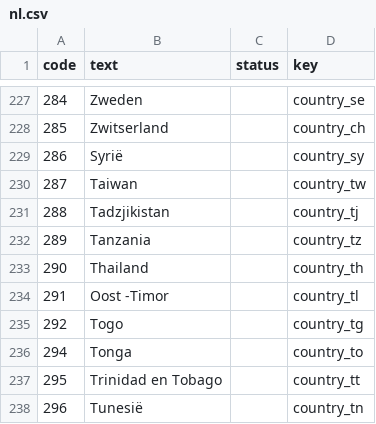
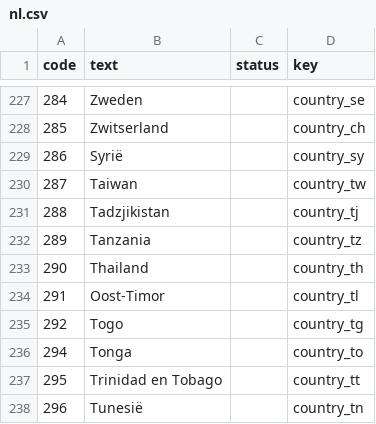
Before and after one commit to pharmaledgerassoc/LWA, a CSV file: lang-codes/reports/nl.csv, drawn as a sheet; only a part is shown, gaps mark what is left out; the diff covers the shown part only.

```diff
--- a/lang-codes/reports/nl.csv
+++ b/lang-codes/reports/nl.csv
@@ -233,3 +233,3 @@ code,text,status,key
 290,Thailand,,country_th
-291,Oost -Timor,,country_tl
+291,Oost-Timor,,country_tl
 292,Togo,,country_tg
```
Also changed, not shown: 18 edited cells elsewhere in this file, lang-codes/reports/pl.csv, 4 other files.
